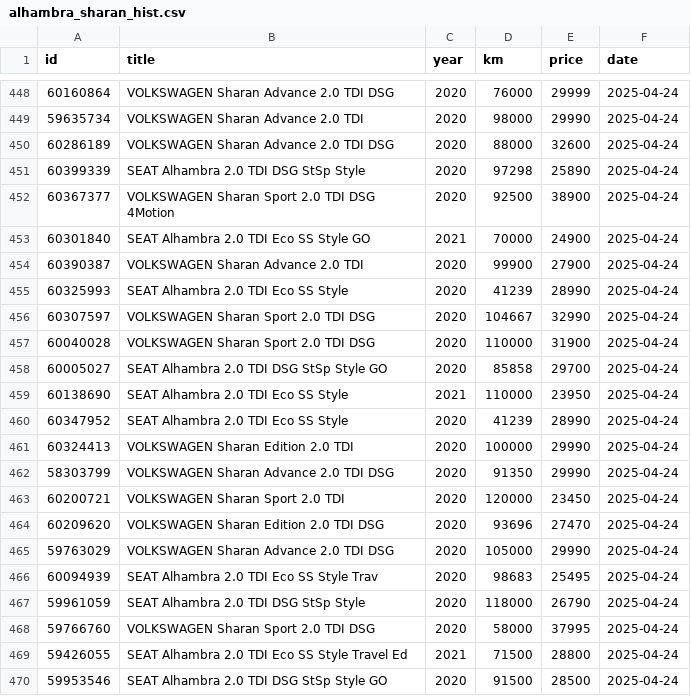
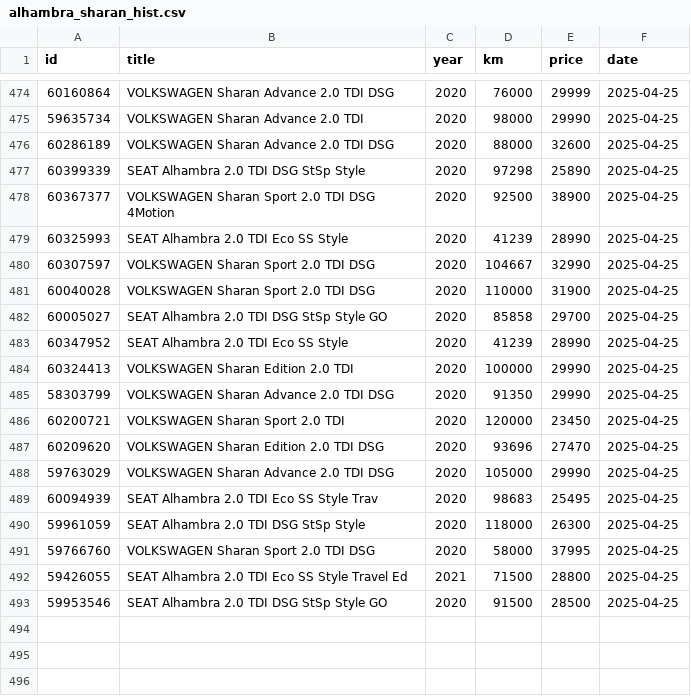
Before and after one commit to Quejicus/coches, a CSV file: data/alhambra_sharan_hist.csv, drawn as a sheet; only a part is shown, gaps mark what is left out; the diff covers the shown part only.

```diff
--- a/data/alhambra_sharan_hist.csv
+++ b/data/alhambra_sharan_hist.csv
@@ -448,23 +474,20 @@ id,title,year,km,price,date
-60160864,VOLKSWAGEN Sharan Advance 2.0 TDI DSG,2020,76000,29999,2025-04-24
-59635734,VOLKSWAGEN Sharan Advance 2.0 TDI,2020,98000,29990,2025-04-24
-60286189,VOLKSWAGEN Sharan Advance 2.0 TDI DSG,2020,88000,32600,2025-04-24
-60399339,SEAT Alhambra 2.0 TDI DSG StSp Style,2020,97298,25890,2025-04-24
-60367377,VOLKSWAGEN Sharan Sport 2.0 TDI DSG 4Motion,2020,92500,38900,2025-04-24
-60301840,SEAT Alhambra 2.0 TDI Eco SS Style GO,2021,70000,24900,2025-04-24
-60390387,VOLKSWAGEN Sharan Advance 2.0 TDI,2020,99900,27900,2025-04-24
-60325993,SEAT Alhambra 2.0 TDI Eco SS Style,2020,41239,28990,2025-04-24
-60307597,VOLKSWAGEN Sharan Sport 2.0 TDI DSG,2020,104667,32990,2025-04-24
-60040028,VOLKSWAGEN Sharan Sport 2.0 TDI DSG,2020,110000,31900,2025-04-24
-60005027,SEAT Alhambra 2.0 TDI DSG StSp Style GO,2020,85858,29700,2025-04-24
-60138690,SEAT Alhambra 2.0 TDI Eco SS Style,2021,110000,23950,2025-04-24
-60347952,SEAT Alhambra 2.0 TDI Eco SS Style,2020,41239,28990,2025-04-24
-60324413,VOLKSWAGEN Sharan Edition 2.0 TDI,2020,100000,29990,2025-04-24
-58303799,VOLKSWAGEN Sharan Advance 2.0 TDI DSG,2020,91350,29990,2025-04-24
-60200721,VOLKSWAGEN Sharan Sport 2.0 TDI,2020,120000,23450,2025-04-24
-60209620,VOLKSWAGEN Sharan Edition 2.0 TDI DSG,2020,93696,27470,2025-04-24
-59763029,VOLKSWAGEN Sharan Advance 2.0 TDI DSG,2020,105000,29990,2025-04-24
-60094939,SEAT Alhambra 2.0 TDI Eco SS Style Trav,2020,98683,25495,2025-04-24
-59961059,SEAT Alhambra 2.0 TDI DSG StSp Style,2020,118000,26790,2025-04-24
-59766760,VOLKSWAGEN Sharan Sport 2.0 TDI DSG,2020,58000,37995,2025-04-24
-59426055,SEAT Alhambra 2.0 TDI Eco SS Style Travel Ed,2021,71500,28800,2025-04-24
-59953546,SEAT Alhambra 2.0 TDI DSG StSp Style GO,2020,91500,28500,2025-04-24
+60160864,VOLKSWAGEN Sharan Advance 2.0 TDI DSG,2020,76000,29999,2025-04-25
+59635734,VOLKSWAGEN Sharan Advance 2.0 TDI,2020,98000,29990,2025-04-25
+60286189,VOLKSWAGEN Sharan Advance 2.0 TDI DSG,2020,88000,32600,2025-04-25
+60399339,SEAT Alhambra 2.0 TDI DSG StSp Style,2020,97298,25890,2025-04-25
+60367377,VOLKSWAGEN Sharan Sport 2.0 TDI DSG 4Motion,2020,92500,38900,2025-04-25
+60325993,SEAT Alhambra 2.0 TDI Eco SS Style,2020,41239,28990,2025-04-25
+60307597,VOLKSWAGEN Sharan Sport 2.0 TDI DSG,2020,104667,32990,2025-04-25
+60040028,VOLKSWAGEN Sharan Sport 2.0 TDI DSG,2020,110000,31900,2025-04-25
+60005027,SEAT Alhambra 2.0 TDI DSG StSp Style GO,2020,85858,29700,2025-04-25
+60347952,SEAT Alhambra 2.0 TDI Eco SS Style,2020,41239,28990,2025-04-25
+60324413,VOLKSWAGEN Sharan Edition 2.0 TDI,2020,100000,29990,2025-04-25
+58303799,VOLKSWAGEN Sharan Advance 2.0 TDI DSG,2020,91350,29990,2025-04-25
+60200721,VOLKSWAGEN Sharan Sport 2.0 TDI,2020,120000,23450,2025-04-25
+60209620,VOLKSWAGEN Sharan Edition 2.0 TDI DSG,2020,93696,27470,2025-04-25
+59763029,VOLKSWAGEN Sharan Advance 2.0 TDI DSG,2020,105000,29990,2025-04-25
+60094939,SEAT Alhambra 2.0 TDI Eco SS Style Trav,2020,98683,25495,2025-04-25
+59961059,SEAT Alhambra 2.0 TDI DSG StSp Style,2020,118000,26300,2025-04-25
+59766760,VOLKSWAGEN Sharan Sport 2.0 TDI DSG,2020,58000,37995,2025-04-25
+59426055,SEAT Alhambra 2.0 TDI Eco SS Style Travel Ed,2021,71500,28800,2025-04-25
+59953546,SEAT Alhambra 2.0 TDI DSG StSp Style GO,2020,91500,28500,2025-04-25
```
Also changed, not shown: 26 added rows elsewhere in this file.
